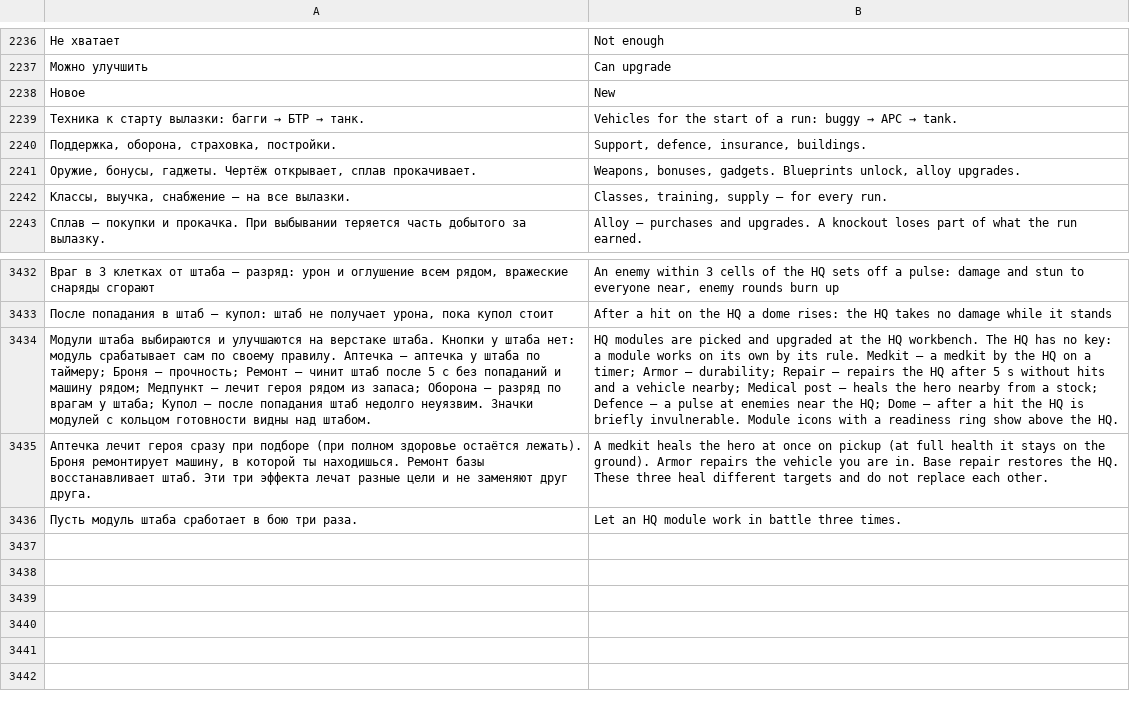
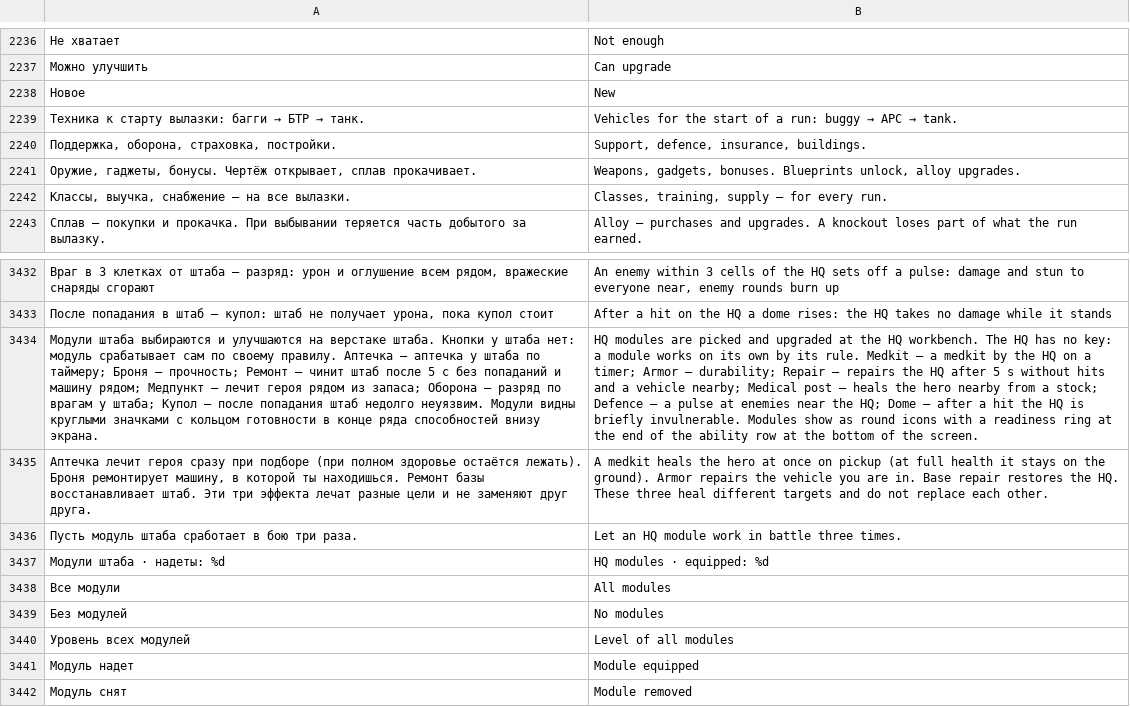
Before and after one commit to sashabrave/tank-city, a TSV file: data/locales/en.tsv, drawn as a sheet; only a part is shown, gaps mark what is left out; the diff names each change by its address in the sheet, - before the commit and + after, or states it on an @@ line.

```diff
--- a/data/locales/en.tsv
+++ b/data/locales/en.tsv
-A2241: Оружие, бонусы, гаджеты. Чертёж открывает,…
+A2241: Оружие, гаджеты, бонусы. Чертёж открывает,…
-B2241: Weapons, bonuses, gadgets. Blueprints unlock,…
+B2241: Weapons, gadgets, bonuses. Blueprints unlock,…
-A3434: …недолго неуязвим. Значки модулей с кольцом готовности видны над штабом.
+A3434: …недолго неуязвим. Модули видны круглыми значками с кольцом готовности в конце ряда способностей внизу экрана.
-B3434: …briefly invulnerable. Module icons with a readiness ring show above the HQ.
+B3434: …briefly invulnerable. Modules show as round icons with a readiness ring at the end of the ability row at the bottom of the screen.
+row 3437: Модули штаба · надеты: %d | HQ modules · equipped: %d
+row 3438: Все модули | All modules
+row 3439: Без модулей | No modules
+row 3440: Уровень всех модулей | Level of all modules
+row 3441: Модуль надет | Module equipped
+row 3442: Модуль снят | Module removed
```
Also changed, not shown: 16 other files.
